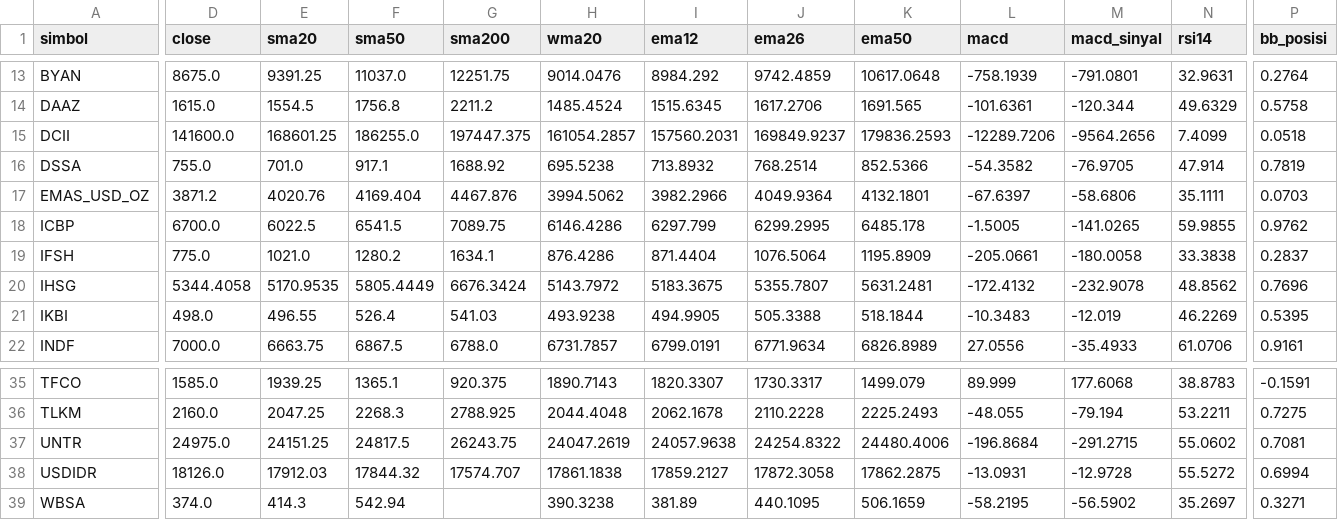
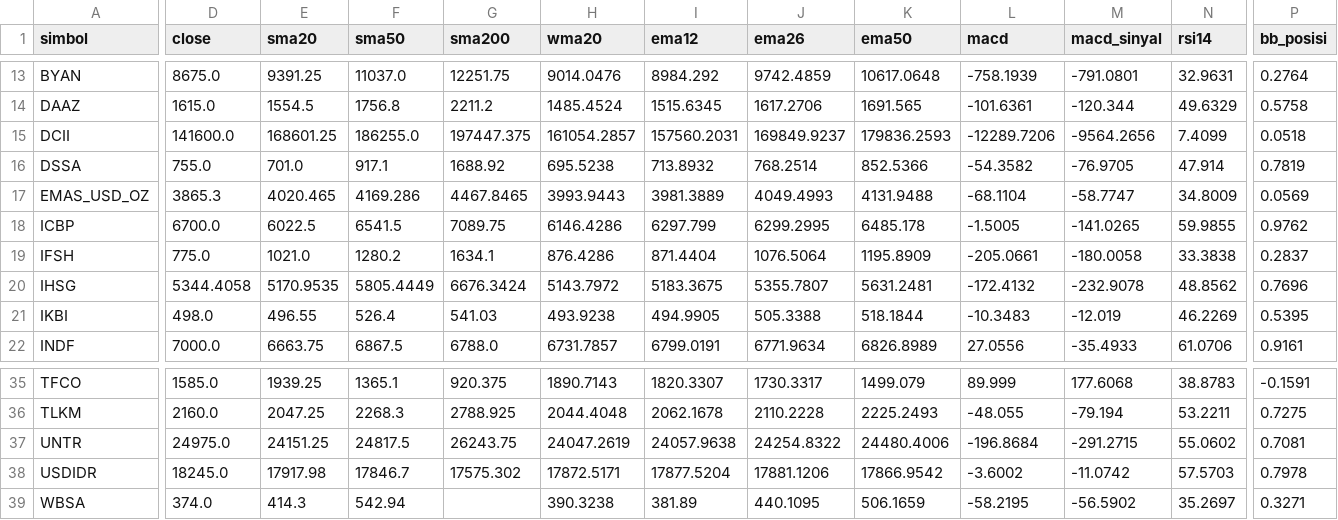
Before and after one commit to jurasoft26/pasar-modal-koh, a CSV file: data/_indikator.csv, drawn as a sheet; only a part is shown, gaps mark what is left out; the diff covers the shown part only; the diff names each change by its address in the sheet, - before the commit and + after, or states it on an @@ line.

```diff
--- a/data/_indikator.csv
+++ b/data/_indikator.csv
-D17 (close): 3871.2
+D17 (close): 3865.3
-E17 (sma20): 4020.76
+E17 (sma20): 4020.465
-F17 (sma50): 4169.404
+F17 (sma50): 4169.286
-G17 (sma200): 4467.876
+G17 (sma200): 4467.8465
-H17 (wma20): 3994.5062
+H17 (wma20): 3993.9443
-I17 (ema12): 3982.2966
+I17 (ema12): 3981.3889
-J17 (ema26): 4049.9364
+J17 (ema26): 4049.4993
-K17 (ema50): 4132.1801
+K17 (ema50): 4131.9488
-L17 (macd): -67.6397
+L17 (macd): -68.1104
-M17 (macd_sinyal): -58.6806
+M17 (macd_sinyal): -58.7747
-N17 (rsi14): 35.1111
+N17 (rsi14): 34.8009
-P17 (bb_posisi): 0.0703
+P17 (bb_posisi): 0.0569
-D38 (close): 18126.0
+D38 (close): 18245.0
-E38 (sma20): 17912.03
+E38 (sma20): 17917.98
-F38 (sma50): 17844.32
+F38 (sma50): 17846.7
-G38 (sma200): 17574.707
+G38 (sma200): 17575.302
-H38 (wma20): 17861.1838
+H38 (wma20): 17872.5171
-I38 (ema12): 17859.2127
+I38 (ema12): 17877.5204
-J38 (ema26): 17872.3058
+J38 (ema26): 17881.1206
-K38 (ema50): 17862.2875
+K38 (ema50): 17866.9542
-L38 (macd): -13.0931
+L38 (macd): -3.6002
-M38 (macd_sinyal): -12.9728
+M38 (macd_sinyal): -11.0742
-N38 (rsi14): 55.5272
+N38 (rsi14): 57.5703
-P38 (bb_posisi): 0.6994
+P38 (bb_posisi): 0.7978
```
Also changed, not shown: 1 edited cell elsewhere in this file, data/EMAS_USD_OZ.csv, data/USDIDR.csv, 2 other files.
